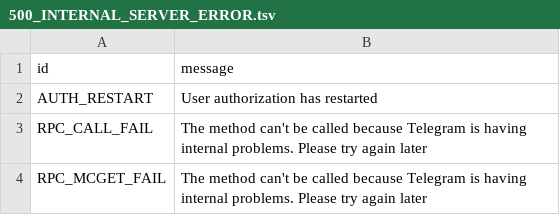
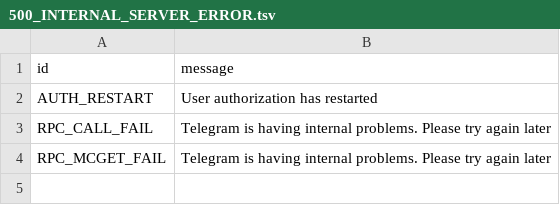
Before and after one commit to tothetop430/pyrogram, a TSV file: compiler/error/source/500_INTERNAL_SERVER_ERROR.tsv, drawn as a sheet.

Commit message:
More concise error description

```diff
--- a/compiler/error/source/500_INTERNAL_SERVER_ERROR.tsv
+++ b/compiler/error/source/500_INTERNAL_SERVER_ERROR.tsv
@@ -2,3 +2,3 @@ id	message
 AUTH_RESTART	User authorization has restarted
-RPC_CALL_FAIL	The method can't be called because Telegram is having internal problems. Please try again later
-RPC_MCGET_FAIL	The method can't be called because Telegram is having internal problems. Please try again later
+RPC_CALL_FAIL	Telegram is having internal problems. Please try again later
+RPC_MCGET_FAIL	Telegram is having internal problems. Please try again later
```
